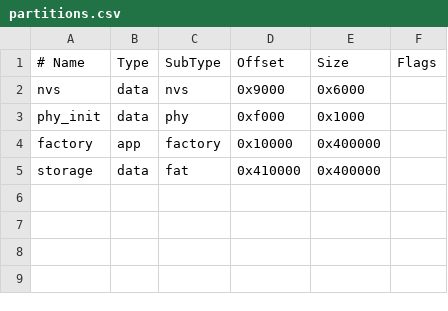
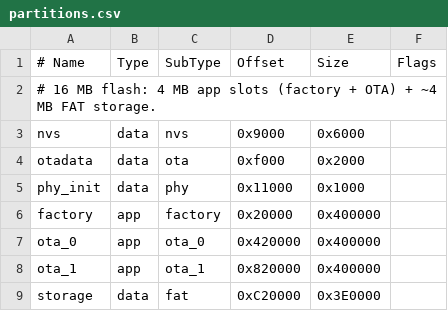
Before and after one commit to domgrimm/tab5-devos, a CSV file: partitions.csv, drawn as a sheet; addresses are those after the commit; the diff names each change by its address in the sheet, - before the commit and + after, or states it on an @@ line.

```diff
--- a/partitions.csv
+++ b/partitions.csv
+row 2: # 16 MB flash: 4 MB app slots (factory + OTA) + ~4 MB FAT storage.
+row 4: otadata | data | ota | 0xf000 | 0x2000
-D5 (Offset): 0xf000
+D5 (Offset): 0x11000
-D6 (Offset): 0x10000
+D6 (Offset): 0x20000
+row 7: ota_0 | app | ota_0 | 0x420000 | 0x400000
+row 8: ota_1 | app | ota_1 | 0x820000 | 0x400000
-D9 (Offset): 0x410000
+D9 (Offset): 0xC20000
-E9 (Size): 0x400000
+E9 (Size): 0x3E0000
```
Also changed, not shown: 31 other files.
